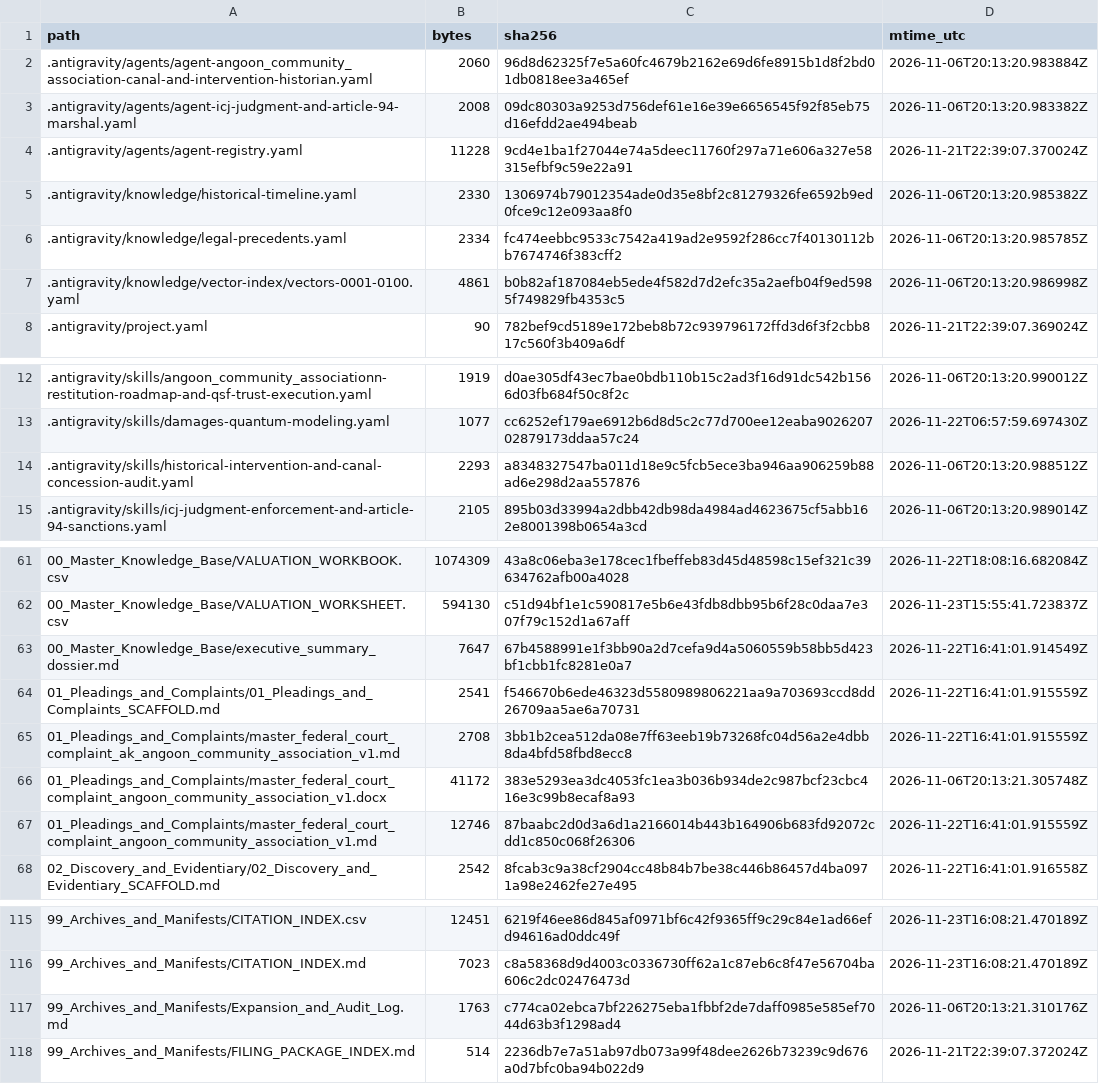
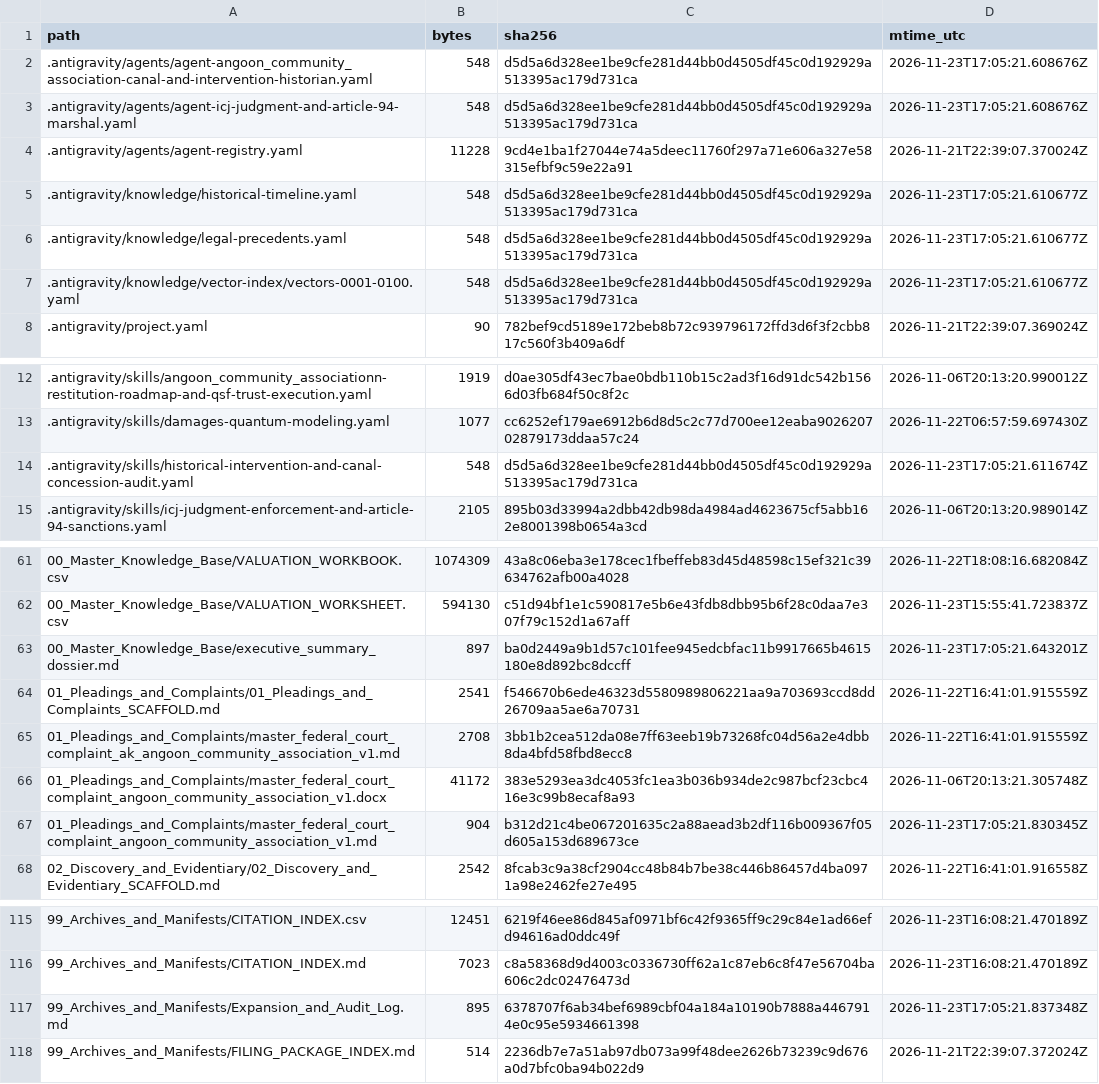
Before and after one commit to GlobalRestitutionAlliance/turtle-island-us-ak-angoon-community-association-master-litigation, a CSV file: 99_Archives_and_Manifests/MANIFEST_SHA256.csv, drawn as a sheet; only a part is shown, gaps mark what is left out; the diff covers the shown part only.

```diff
--- a/99_Archives_and_Manifests/MANIFEST_SHA256.csv
+++ b/99_Archives_and_Manifests/MANIFEST_SHA256.csv
@@ -1,8 +1,8 @@
 path,bytes,sha256,mtime_utc
-.antigravity/agents/agent-angoon_community_association-canal-and-intervention-historian.yaml,2060,96d8d62325f7e5a60fc4679b2162e69d6fe8915b1d8f2bd01db0818ee3a465ef,2026-11-06T20:13:20.983884Z
-.antigravity/agents/agent-icj-judgment-and-article-94-marshal.yaml,2008,09dc80303a9253d756def61e16e39e6656545f92f85eb75d16efdd2ae494beab,2026-11-06T20:13:20.983382Z
+.antigravity/agents/agent-angoon_community_association-canal-and-intervention-historian.yaml,548,d5d5a6d328ee1be9cfe281d44bb0d4505df45c0d192929a513395ac179d731ca,2026-11-23T17:05:21.608676Z
+.antigravity/agents/agent-icj-judgment-and-article-94-marshal.yaml,548,d5d5a6d328ee1be9cfe281d44bb0d4505df45c0d192929a513395ac179d731ca,2026-11-23T17:05:21.608676Z
 .antigravity/agents/agent-registry.yaml,11228,9cd4e1ba1f27044e74a5deec11760f297a71e606a327e58315efbf9c59e22a91,2026-11-21T22:39:07.370024Z
-.antigravity/knowledge/historical-timeline.yaml,2330,1306974b79012354ade0d35e8bf2c81279326fe6592b9ed0fce9c12e093aa8f0,2026-11-06T20:13:20.985382Z
-.antigravity/knowledge/legal-precedents.yaml,2334,fc474eebbc9533c7542a419ad2e9592f286cc7f40130112bb7674746f383cff2,2026-11-06T20:13:20.985785Z
-.antigravity/knowledge/vector-index/vectors-0001-0100.yaml,4861,b0b82af187084eb5ede4f582d7d2efc35a2aefb04f9ed5985f749829fb4353c5,2026-11-06T20:13:20.986998Z
+.antigravity/knowledge/historical-timeline.yaml,548,d5d5a6d328ee1be9cfe281d44bb0d4505df45c0d192929a513395ac179d731ca,2026-11-23T17:05:21.610677Z
+.antigravity/knowledge/legal-precedents.yaml,548,d5d5a6d328ee1be9cfe281d44bb0d4505df45c0d192929a513395ac179d731ca,2026-11-23T17:05:21.610677Z
+.antigravity/knowledge/vector-index/vectors-0001-0100.yaml,548,d5d5a6d328ee1be9cfe281d44bb0d4505df45c0d192929a513395ac179d731ca,2026-11-23T17:05:21.610677Z
 .antigravity/project.yaml,90,782bef9cd5189e172beb8b72c939796172ffd3d6f3f2cbb817c560f3b409a6df,2026-11-21T22:39:07.369024Z
@@ -13,3 +13,3 @@ path,bytes,sha256,mtime_utc
 .antigravity/skills/damages-quantum-modeling.yaml,1077,cc6252ef179ae6912b6d8d5c2c77d700ee12eaba902620702879173ddaa57c24,2026-11-22T06:57:59.697430Z
-.antigravity/skills/historical-intervention-and-canal-concession-audit.yaml,2293,a8348327547ba011d18e9c5fcb5ece3ba946aa906259b88ad6e298d2aa557876,2026-11-06T20:13:20.988512Z
+.antigravity/skills/historical-intervention-and-canal-concession-audit.yaml,548,d5d5a6d328ee1be9cfe281d44bb0d4505df45c0d192929a513395ac179d731ca,2026-11-23T17:05:21.611674Z
 .antigravity/skills/icj-judgment-enforcement-and-article-94-sanctions.yaml,2105,895b03d33994a2dbb42db98da4984ad4623675cf5abb162e8001398b0654a3cd,2026-11-06T20:13:20.989014Z
@@ -62,3 +62,3 @@ path,bytes,sha256,mtime_utc
 00_Master_Knowledge_Base/VALUATION_WORKSHEET.csv,594130,c51d94bf1e1c590817e5b6e43fdb8dbb95b6f28c0daa7e307f79c152d1a67aff,2026-11-23T15:55:41.723837Z
-00_Master_Knowledge_Base/executive_summary_dossier.md,7647,67b4588991e1f3bb90a2d7cefa9d4a5060559b58bb5d423bf1cbb1fc8281e0a7,2026-11-22T16:41:01.914549Z
+00_Master_Knowledge_Base/executive_summary_dossier.md,897,ba0d2449a9b1d57c101fee945edcbfac11b9917665b4615180e8d892bc8dccff,2026-11-23T17:05:21.643201Z
 01_Pleadings_and_Complaints/01_Pleadings_and_Complaints_SCAFFOLD.md,2541,f546670b6ede46323d5580989806221aa9a703693ccd8dd26709aa5ae6a70731,2026-11-22T16:41:01.915559Z
@@ -66,3 +66,3 @@ path,bytes,sha256,mtime_utc
 01_Pleadings_and_Complaints/master_federal_court_complaint_angoon_community_association_v1.docx,41172,383e5293ea3dc4053fc1ea3b036b934de2c987bcf23cbc416e3c99b8ecaf8a93,2026-11-06T20:13:21.305748Z
-01_Pleadings_and_Complaints/master_federal_court_complaint_angoon_community_association_v1.md,12746,87baabc2d0d3a6d1a2166014b443b164906b683fd92072cdd1c850c068f26306,2026-11-22T16:41:01.915559Z
+01_Pleadings_and_Complaints/master_federal_court_complaint_angoon_community_association_v1.md,904,b312d21c4be067201635c2a88aead3b2df116b009367f05d605a153d689673ce,2026-11-23T17:05:21.830345Z
 02_Discovery_and_Evidentiary/02_Discovery_and_Evidentiary_SCAFFOLD.md,2542,8fcab3c9a38cf2904cc48b84b7be38c446b86457d4ba0971a98e2462fe27e495,2026-11-22T16:41:01.916558Z
@@ -116,3 +116,3 @@ path,bytes,sha256,mtime_utc
 99_Archives_and_Manifests/CITATION_INDEX.md,7023,c8a58368d9d4003c0336730ff62a1c87eb6c8f47e56704ba606c2dc02476473d,2026-11-23T16:08:21.470189Z
-99_Archives_and_Manifests/Expansion_and_Audit_Log.md,1763,c774ca02ebca7bf226275eba1fbbf2de7daff0985e585ef7044d63b3f1298ad4,2026-11-06T20:13:21.310176Z
+99_Archives_and_Manifests/Expansion_and_Audit_Log.md,895,6378707f6ab34bef6989cbf04a184a10190b7888a4467914e0c95e5934661398,2026-11-23T17:05:21.837348Z
 99_Archives_and_Manifests/FILING_PACKAGE_INDEX.md,514,2236db7e7a51ab97db073a99f48dee2626b73239c9d676a0d7bfc0ba94b022d9,2026-11-21T22:39:07.372024Z
```
Also changed, not shown: 32 edited cells elsewhere in this file, 20 other files.
